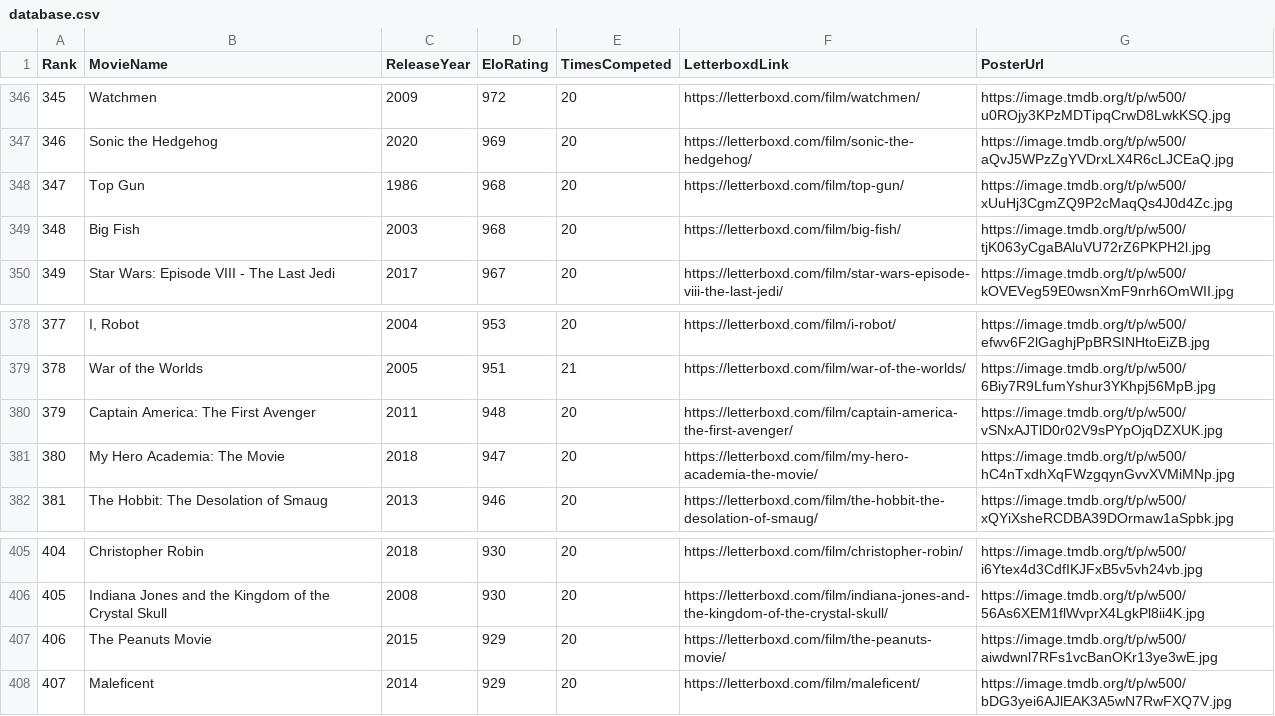
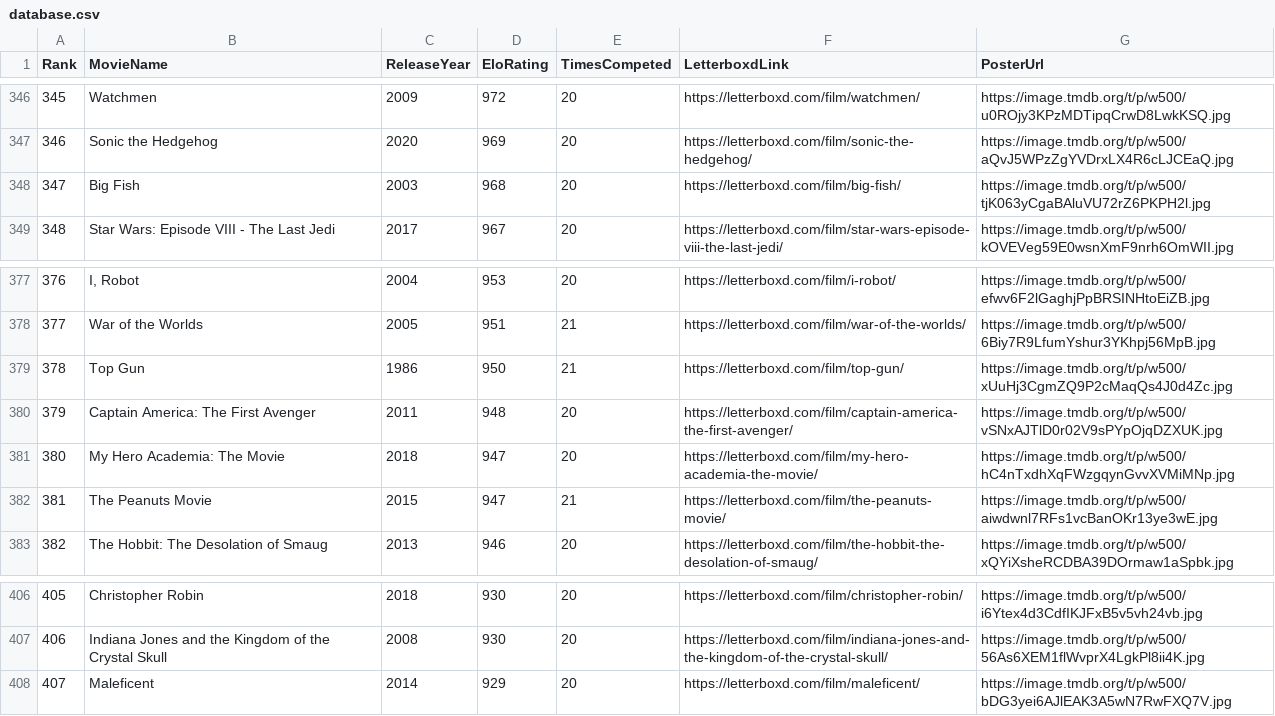
Before and after one commit to TheEverythingologist/MovieRankings, a CSV file: data/database.csv, drawn as a sheet; only a part is shown, gaps mark what is left out; removed rows and columns are numbered as before the commit, all else as after; the diff names each change by its address in the sheet, - before the commit and + after, or states it on an @@ line.

Commit message:
Update rankings: The Peanuts Movie beat Top Gun

```diff
--- a/data/database.csv
+++ b/data/database.csv
-row 348: 347 | Top Gun | 1986 | 968 | 20 | https://letterboxd.com/film/top-gun/ | https://image.tmdb.org/t/p/w500/xUuHj3CgmZQ9P2cMaqQs4J0d4Zc.jpg
@@ column A (Rank) renumbered between rows 348 and 407 @@
+row 379: 378 | Top Gun | 1986 | 950 | 21 | https://letterboxd.com/film/top-gun/ | https://image.tmdb.org/t/p/w500/xUuHj3CgmZQ9P2cMaqQs4J0d4Zc.jpg
+row 382: 381 | The Peanuts Movie | 2015 | 947 | 21 | https://letterboxd.com/film/the-peanuts-movie/ | https://image.tmdb.org/t/p/w500/aiwdwnl7RFs1vcBanOKr13ye3wE.jpg
-row 407: 406 | The Peanuts Movie | 2015 | 929 | 20 | https://letterboxd.com/film/the-peanuts-movie/ | https://image.tmdb.org/t/p/w500/aiwdwnl7RFs1vcBanOKr13ye3wE.jpg
```
